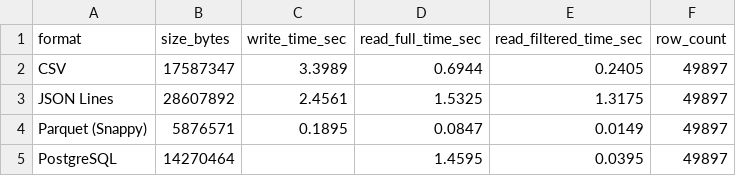
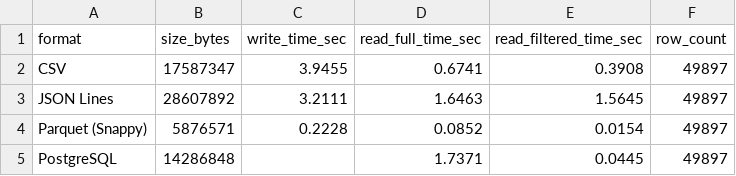
Before and after one commit to fenylanetolentino/DSS150p-lab3-Starter, a CSV file: data/benchmarks/benchmark_results.csv, drawn as a sheet.

Commit message:
docs: add technical questions; update benchmark results after partition fix retest

```diff
--- a/data/benchmarks/benchmark_results.csv
+++ b/data/benchmarks/benchmark_results.csv
@@ -1,5 +1,5 @@
 format,size_bytes,write_time_sec,read_full_time_sec,read_filtered_time_sec,row_count
-CSV,17587347,3.3989,0.6944,0.2405,49897
-JSON Lines,28607892,2.4561,1.5325,1.3175,49897
-Parquet (Snappy),5876571,0.1895,0.0847,0.0149,49897
-PostgreSQL,14270464,,1.4595,0.0395,49897
+CSV,17587347,3.9455,0.6741,0.3908,49897
+JSON Lines,28607892,3.2111,1.6463,1.5645,49897
+Parquet (Snappy),5876571,0.2228,0.0852,0.0154,49897
+PostgreSQL,14286848,,1.7371,0.0445,49897
```
Also changed, not shown: 2 other files.
